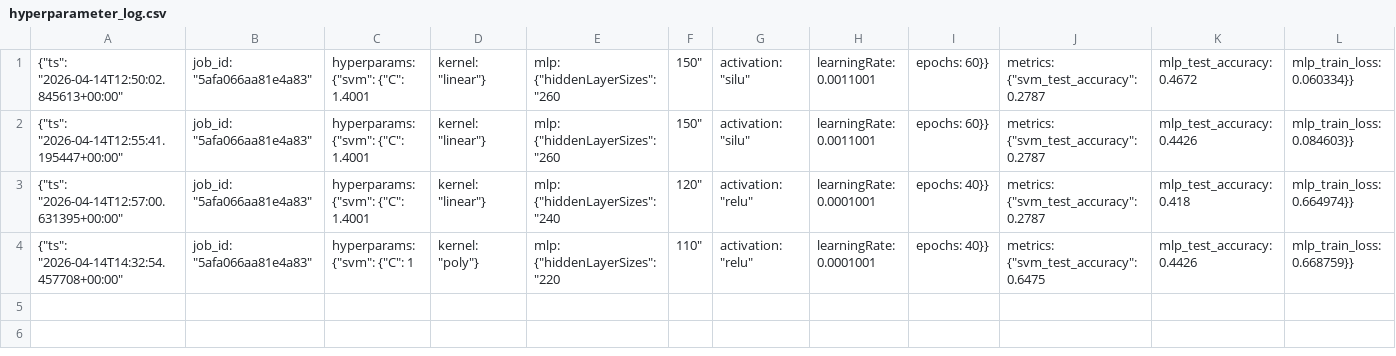
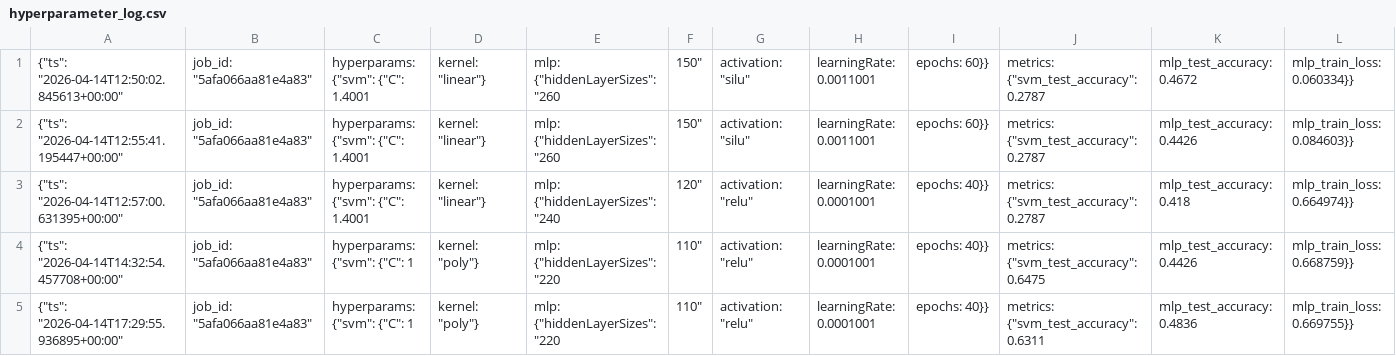
Before and after one commit to MartynasDziugas/TermSync, a CSV file: experiments/hyperparameter_log.csv, drawn as a sheet; the diff names each change by its address in the sheet, - before the commit and + after, or states it on an @@ line.

```diff
--- a/experiments/hyperparameter_log.csv
+++ b/experiments/hyperparameter_log.csv
+row 5: {"ts": "2026-04-14T17:29:55.936895+00:00" | job_id: "5afa066aa81e4a83" | hyperparams: {"svm": {"C": 1 | kernel: "poly"} | mlp: {"hiddenLayerSizes": "220 | 110" | activation: "relu" | learningRate: 0.0001001 | epochs: 40}} | metrics: {"svm_test_accuracy": 0.6311 | mlp_test_accuracy: 0.4836 | mlp_train_loss: 0.669755}}
```
Also changed, not shown: 11 other files.
